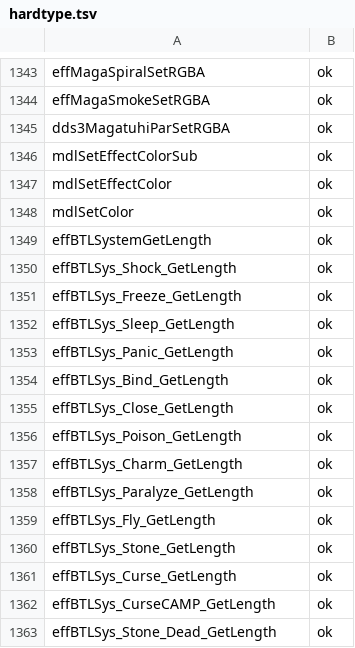
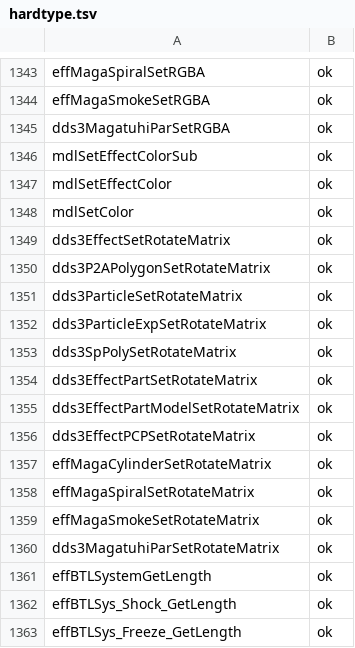
Before and after one commit to coregee/dds_recomp, a TSV file: nocturne/reference/verification/hardtype.tsv, drawn as a sheet; only a part is shown, gaps mark what is left out; the shorter side is filled out with more unchanged rows; the diff names each change by its address in the sheet, - before the commit and + after, or states it on an @@ line.

```diff
--- a/nocturne/reference/verification/hardtype.tsv
+++ b/nocturne/reference/verification/hardtype.tsv
+row 1349: dds3EffectSetRotateMatrix | ok
+row 1350: dds3P2APolygonSetRotateMatrix | ok
+row 1351: dds3ParticleSetRotateMatrix | ok
+row 1352: dds3ParticleExpSetRotateMatrix | ok
+row 1353: dds3SpPolySetRotateMatrix | ok
+row 1354: dds3EffectPartSetRotateMatrix | ok
+row 1355: dds3EffectPartModelSetRotateMatrix | ok
+row 1356: dds3EffectPCPSetRotateMatrix | ok
+row 1357: effMagaCylinderSetRotateMatrix | ok
+row 1358: effMagaSpiralSetRotateMatrix | ok
+row 1359: effMagaSmokeSetRotateMatrix | ok
+row 1360: dds3MagatuhiParSetRotateMatrix | ok
```
Also changed, not shown: nocturne/reference/function-map.tsv, nocturne/reference/verification/us.tsv, 8 other files.
